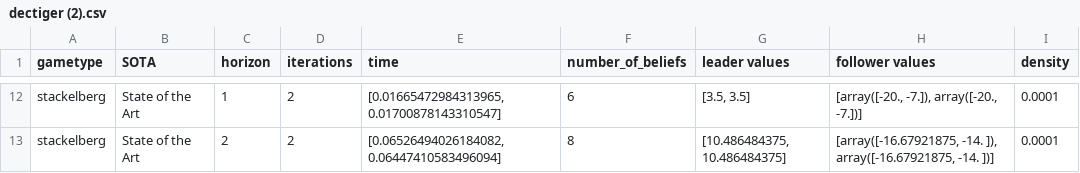
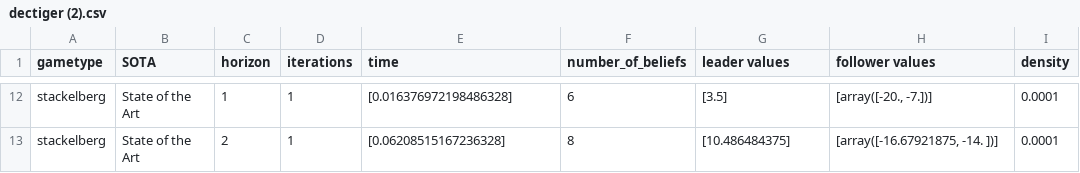
Before and after one commit to izzikampono/Thesis-New, a CSV file: raw_results/dectiger (2).csv, drawn as a sheet; only a part is shown, gaps mark what is left out; the diff covers the shown part only; the diff names each change by its address in the sheet, - before the commit and + after, or states it on an @@ line.

```diff
--- a/raw_results/dectiger (2).csv
+++ b/raw_results/dectiger (2).csv
-D12:D13 (iterations): 2
+D12:D13 (iterations): 1
-E12 (time): [0.01665472984313965, 0.01700878143310547]
+E12 (time): [0.016376972198486328]
-G12 (leader values): [3.5, 3.5]
+G12 (leader values): [3.5]
-H12 (follower values): [array([-20., -7.]), array([-20., -7.])]
+H12 (follower values): [array([-20., -7.])]
-E13 (time): [0.06526494026184082, 0.06447410583496094]
+E13 (time): [0.06208515167236328]
-G13 (leader values): [10.486484375, 10.486484375]
+G13 (leader values): [10.486484375]
-H13 (follower values): [array([-16.67921875, -14. ]), array([-16.67921875, -14. ])]
+H13 (follower values): [array([-16.67921875, -14. ])]
```
Also changed, not shown: 40 edited cells elsewhere in this file, processed_results/cooperative_dectiger.csv, processed_results/stackelberg_dectiger.csv, 19 other files.
